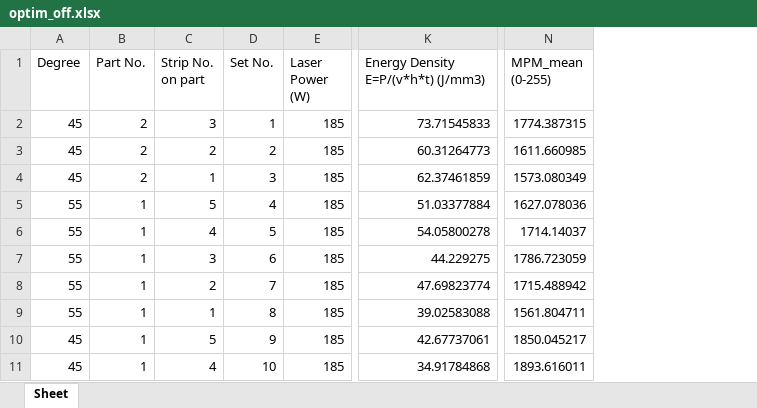
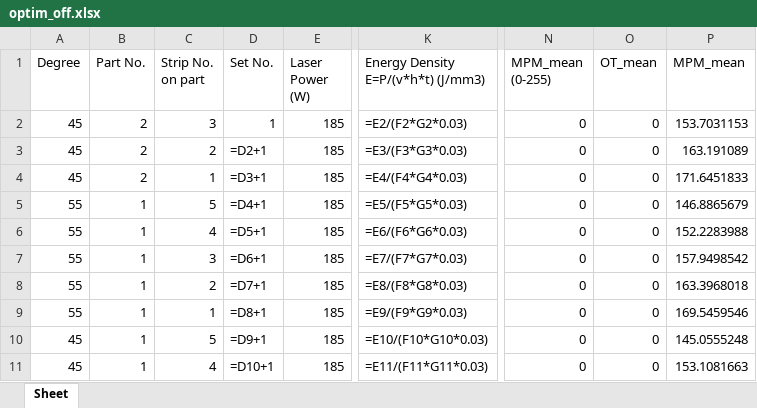
Before and after one commit to paramagnetism/Defect-Detection-of-LPBF-Base-on-ML, an Excel workbook: MPM/optim_off.xlsx, sheet Sheet, drawn as a sheet; only a part is shown, gaps mark what is left out; values as stored, in another font and other column widths than the file's, no borders; formulas without a stored value are shown as written; charts and pictures not drawn; the diff covers the shown part only; the diff names each change by its address in the sheet, - before the commit and + after, or states it on an @@ line.

```diff
--- a/MPM/optim_off.xlsx (sheet Sheet)
+++ b/MPM/optim_off.xlsx (sheet Sheet)
+column O (OT_mean), rows 2-11: all 0
+column P (MPM_mean), rows 2-11: 153.7031153 | 163.191089 | 171.6451833 | 146.8865679 | 152.2283988 | 157.9498542 | 163.3968018 | 169.5459546 | 145.0555248 | 153.1081663
-K2: 73.71545833
+K2: =E2/(F2*G2*0.03)
-N2 (MPM_mean (0-255)): 1774.387315
+N2 (MPM_mean (0-255)): 0
-D3 (Set No.): 2
+D3 (Set No.): =D2+1
-K3: 60.31264773
+K3: =E3/(F3*G3*0.03)
-N3 (MPM_mean (0-255)): 1611.660985
+N3 (MPM_mean (0-255)): 0
-D4 (Set No.): 3
+D4 (Set No.): =D3+1
-K4: 62.37461859
+K4: =E4/(F4*G4*0.03)
-N4 (MPM_mean (0-255)): 1573.080349
+N4 (MPM_mean (0-255)): 0
-D5 (Set No.): 4
+D5 (Set No.): =D4+1
-K5: 51.03377884
+K5: =E5/(F5*G5*0.03)
-N5 (MPM_mean (0-255)): 1627.078036
+N5 (MPM_mean (0-255)): 0
-D6 (Set No.): 5
+D6 (Set No.): =D5+1
-K6: 54.05800278
+K6: =E6/(F6*G6*0.03)
-N6 (MPM_mean (0-255)): 1714.14037
+N6 (MPM_mean (0-255)): 0
-D7 (Set No.): 6
+D7 (Set No.): =D6+1
-K7: 44.229275
+K7: =E7/(F7*G7*0.03)
-N7 (MPM_mean (0-255)): 1786.723059
+N7 (MPM_mean (0-255)): 0
-D8 (Set No.): 7
+D8 (Set No.): =D7+1
-K8: 47.69823774
+K8: =E8/(F8*G8*0.03)
-N8 (MPM_mean (0-255)): 1715.488942
+N8 (MPM_mean (0-255)): 0
-D9 (Set No.): 8
+D9 (Set No.): =D8+1
-K9: 39.02583088
+K9: =E9/(F9*G9*0.03)
-N9 (MPM_mean (0-255)): 1561.804711
+N9 (MPM_mean (0-255)): 0
-D10 (Set No.): 9
+D10 (Set No.): =D9+1
-K10: 42.67737061
+K10: =E10/(F10*G10*0.03)
-N10 (MPM_mean (0-255)): 1850.045217
+N10 (MPM_mean (0-255)): 0
-D11 (Set No.): 10
+D11 (Set No.): =D10+1
-K11: 34.91784868
+K11: =E11/(F11*G11*0.03)
-N11 (MPM_mean (0-255)): 1893.616011
+N11 (MPM_mean (0-255)): 0
```
Also changed, not shown: 302 edited cells and cell formats elsewhere in this sheet, charts or pictures, 28Case/MPM/optim_off.xlsx, 28Case/MPM/result-off.xlsx, 23 other files.
